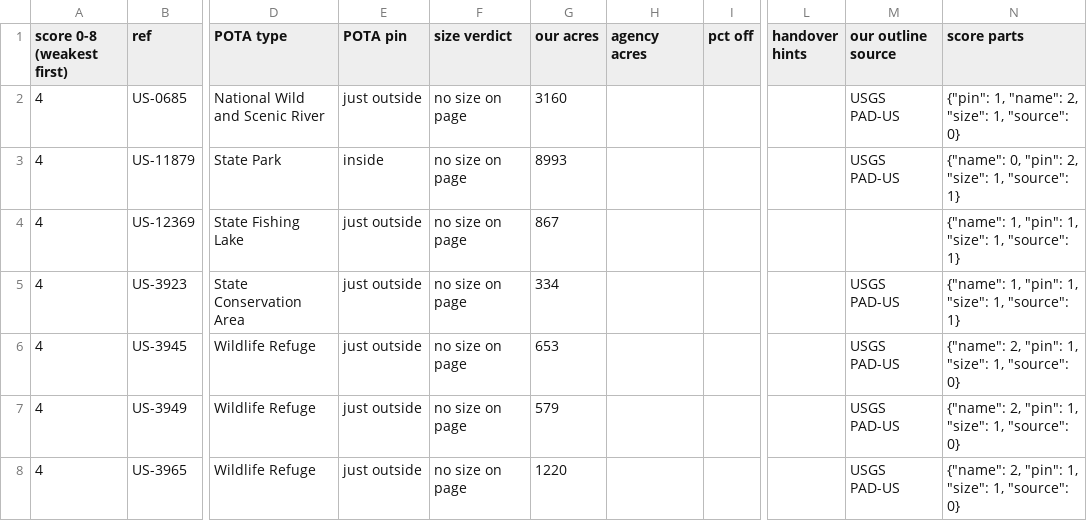
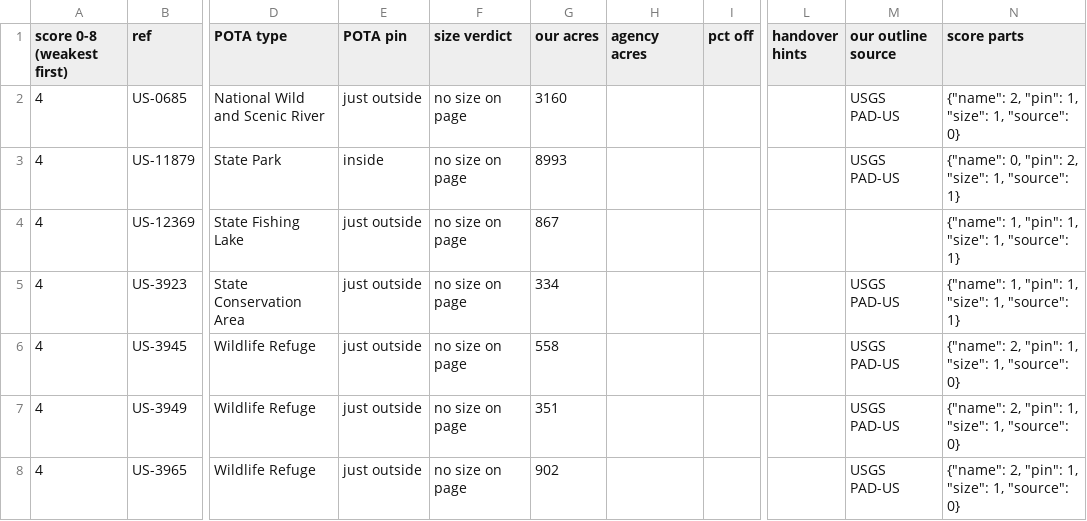
Before and after one commit to KentuckyPortableClub/KPC-Data, a CSV file: data/truth/checklist-US-TN.csv, drawn as a sheet; only a part is shown, gaps mark what is left out; the diff covers the shown part only; the diff names each change by its address in the sheet, - before the commit and + after, or states it on an @@ line.

```diff
--- a/data/truth/checklist-US-TN.csv
+++ b/data/truth/checklist-US-TN.csv
-N2 (score parts): {"pin": 1, "name": 2, "size": 1, "source": 0}
+N2 (score parts): {"name": 2, "pin": 1, "size": 1, "source": 0}
-G6 (our acres): 653
+G6 (our acres): 558
-G7 (our acres): 579
+G7 (our acres): 351
-G8 (our acres): 1220
+G8 (our acres): 902
```
Also changed, not shown: 1 removed row and 29 edited cells elsewhere in this file, 13 other files.
